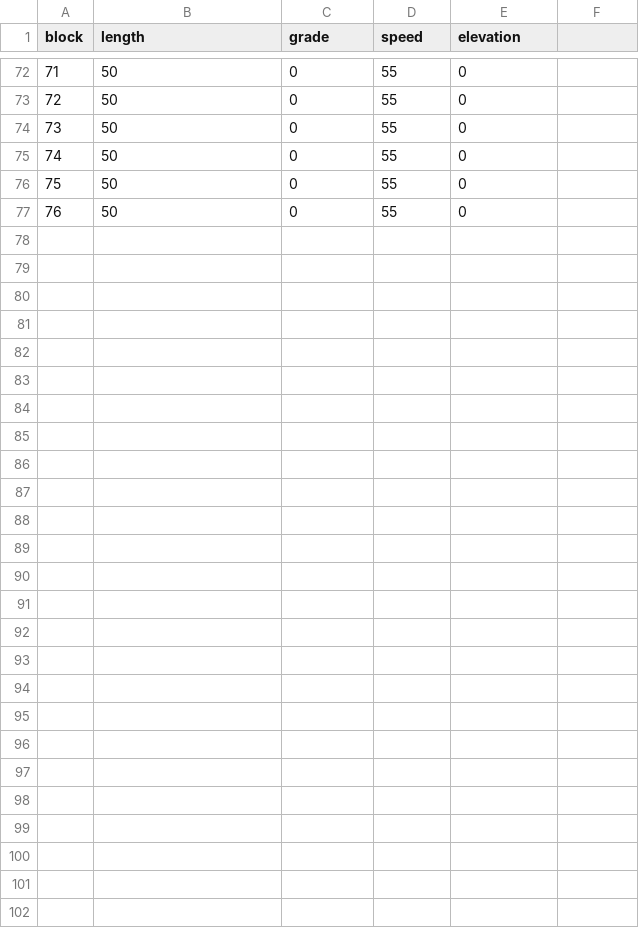
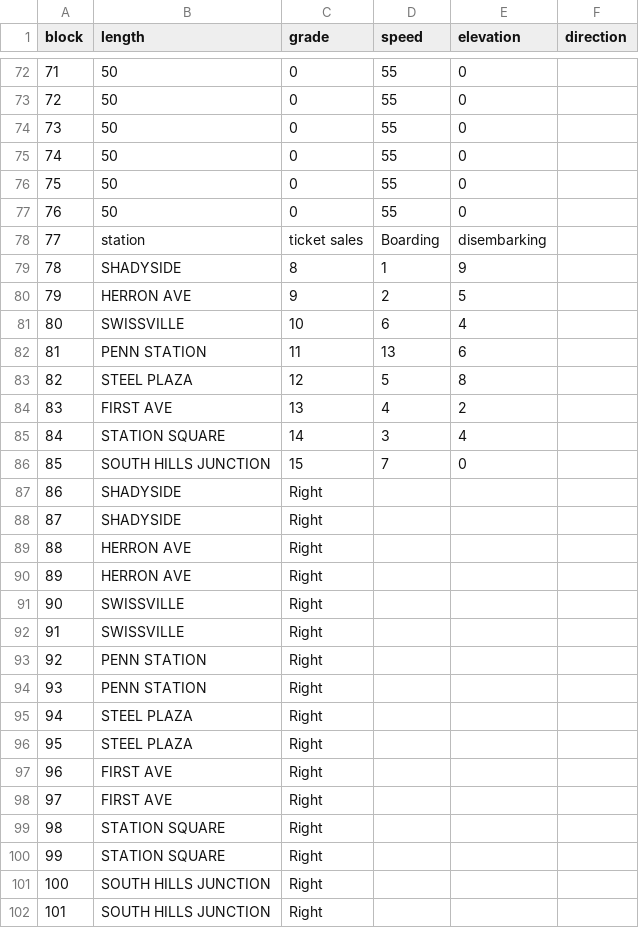
Before and after one commit to shamuraii/ECE1140, a CSV file: TrackModel/redLine_TrackDetails.csv, drawn as a sheet; only a part is shown, gaps mark what is left out; the diff names each change by its address in the sheet, - before the commit and + after, or states it on an @@ line.

Commit message:
Update redLine_TrackDetails.csv

```diff
--- a/TrackModel/redLine_TrackDetails.csv
+++ b/TrackModel/redLine_TrackDetails.csv
-F1: (empty)
+F1: direction
+row 78: 77 | station | ticket sales | Boarding | disembarking
+row 79: 78 | SHADYSIDE | 8 | 1 | 9
+row 80: 79 | HERRON AVE | 9 | 2 | 5
+row 81: 80 | SWISSVILLE | 10 | 6 | 4
+row 82: 81 | PENN STATION | 11 | 13 | 6
+row 83: 82 | STEEL PLAZA | 12 | 5 | 8
+row 84: 83 | FIRST AVE | 13 | 4 | 2
+row 85: 84 | STATION SQUARE | 14 | 3 | 4
+row 86: 85 | SOUTH HILLS JUNCTION | 15 | 7 | 0
+row 87: 86 | SHADYSIDE | Right
+row 88: 87 | SHADYSIDE | Right
+row 89: 88 | HERRON AVE | Right
+row 90: 89 | HERRON AVE | Right
+row 91: 90 | SWISSVILLE | Right
+row 92: 91 | SWISSVILLE | Right
+row 93: 92 | PENN STATION | Right
+row 94: 93 | PENN STATION | Right
+row 95: 94 | STEEL PLAZA | Right
+row 96: 95 | STEEL PLAZA | Right
+row 97: 96 | FIRST AVE | Right
+row 98: 97 | FIRST AVE | Right
+row 99: 98 | STATION SQUARE | Right
+row 100: 99 | STATION SQUARE | Right
+row 101: 100 | SOUTH HILLS JUNCTION | Right
+row 102: 101 | SOUTH HILLS JUNCTION | Right
```
